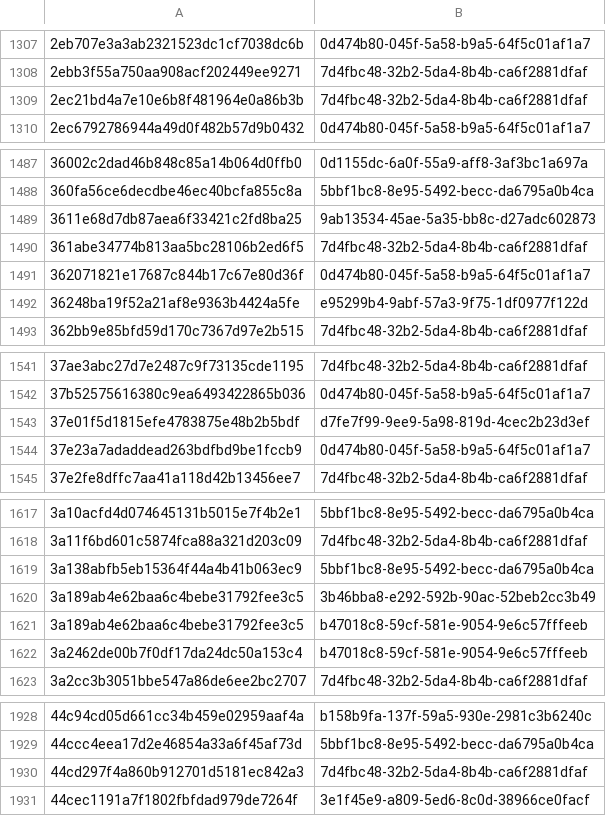
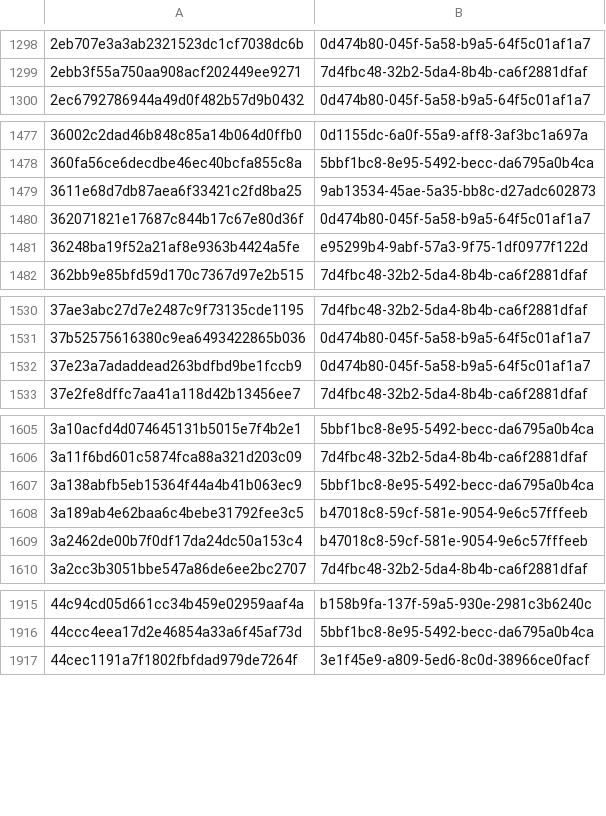
Before and after one commit to AliceGrey/ferromagnet-feed, a CSV file: misp/hashes.csv, drawn as a sheet; only a part is shown, gaps mark what is left out; removed rows and columns are numbered as before the commit, all else as after; the diff covers the shown part only; the diff names each change by its address in the sheet, - before the commit and + after, or states it on an @@ line.

```diff
--- a/misp/hashes.csv
+++ b/misp/hashes.csv
-row 1309: 2ec21bd4a7e10e6b8f481964e0a86b3b | 7d4fbc48-32b2-5da4-8b4b-ca6f2881dfaf
-row 1490: 361abe34774b813aa5bc28106b2ed6f5 | 7d4fbc48-32b2-5da4-8b4b-ca6f2881dfaf
-row 1543: 37e01f5d1815efe4783875e48b2b5bdf | d7fe7f99-9ee9-5a98-819d-4cec2b23d3ef
-row 1620: 3a189ab4e62baa6c4bebe31792fee3c5 | 3b46bba8-e292-592b-90ac-52beb2cc3b49
-row 1930: 44cd297f4a860b912701d5181ec842a3 | 7d4fbc48-32b2-5da4-8b4b-ca6f2881dfaf
```
Also changed, not shown: 1 added row and 45 removed rows elsewhere in this file, 31 other files.
